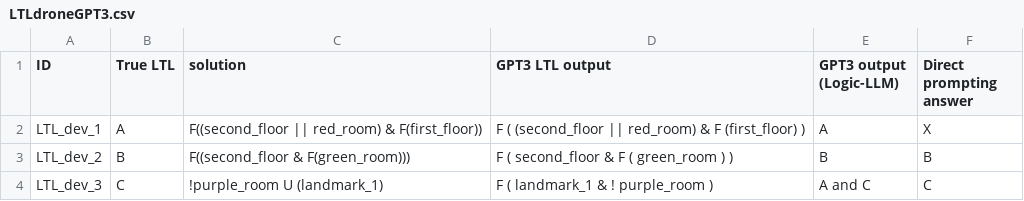
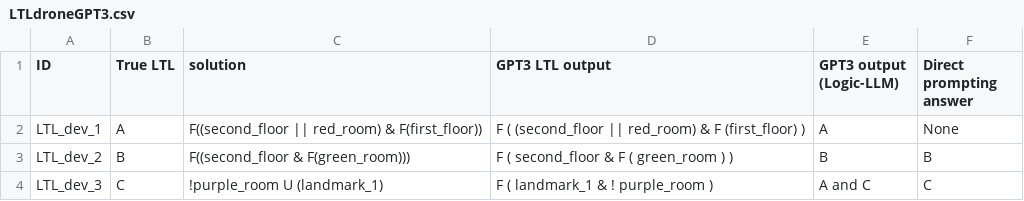
Before and after one commit to NSombekke/Logic-LLM, a CSV file: LTLdroneGPT3.csv, drawn as a sheet.

Commit message:
Update LTLdroneGPT3.csv

```diff
--- a/LTLdroneGPT3.csv
+++ b/LTLdroneGPT3.csv
@@ -1,3 +1,3 @@
 ID, True LTL , solution, GPT3 LTL output ,GPT3 output (Logic-LLM),  Direct prompting answer
-LTL_dev_1, A, "F((second_floor || red_room) & F(first_floor))", "F ( (second_floor || red_room) & F (first_floor) )", "A", "X"
+LTL_dev_1, A, "F((second_floor || red_room) & F(first_floor))", "F ( (second_floor || red_room) & F (first_floor) )", "A", "None"
 LTL_dev_2, B, "F((second_floor & F(green_room)))", "F ( second_floor & F ( green_room ) )", "B",  B
```
